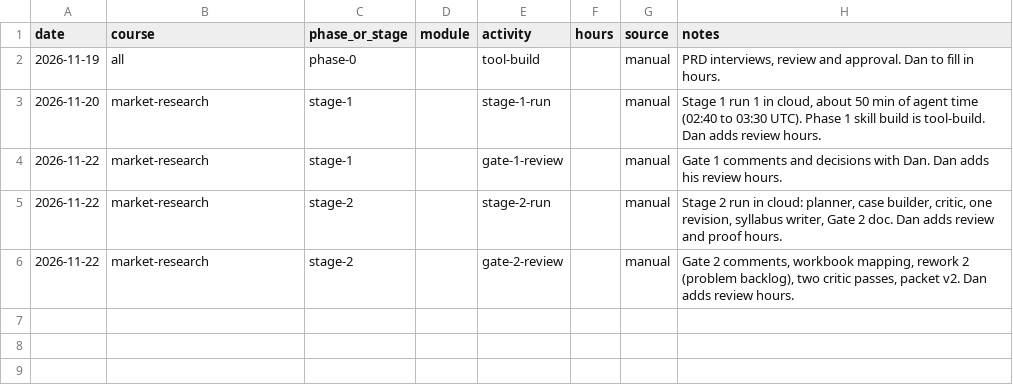
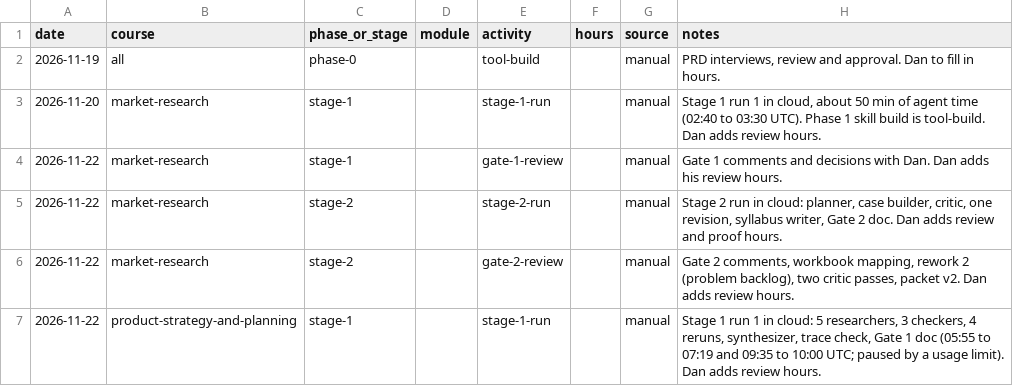
Before and after one commit to dancorbin-hub/CourseBuilder, a CSV file: logs/hours-log.csv, drawn as a sheet; the diff names each change by its address in the sheet, - before the commit and + after, or states it on an @@ line.

```diff
--- a/logs/hours-log.csv
+++ b/logs/hours-log.csv
+row 7: 2026-11-22 | product-strategy-and-planning | stage-1 |  | stage-1-run |  | manual | Stage 1 run 1 in cloud: 5 researchers, 3 checkers, 4 reruns, synthesizer, trace check, Gate 1 doc (05:55 to 07:19 and 09:35 to 10:00 UTC; paused by a usage limit). Dan adds review hours.
```
Also changed, not shown: 3 other files.
